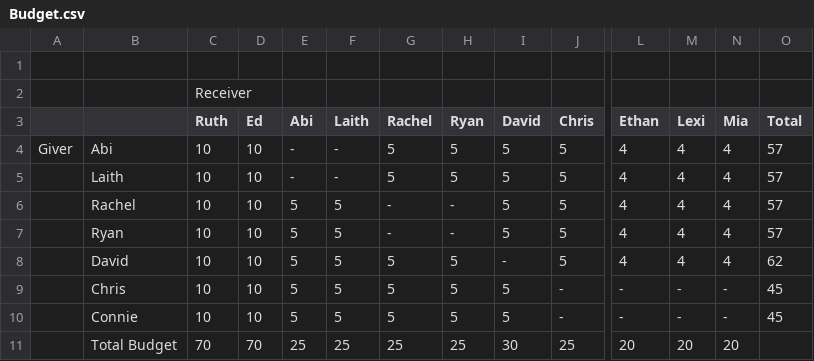
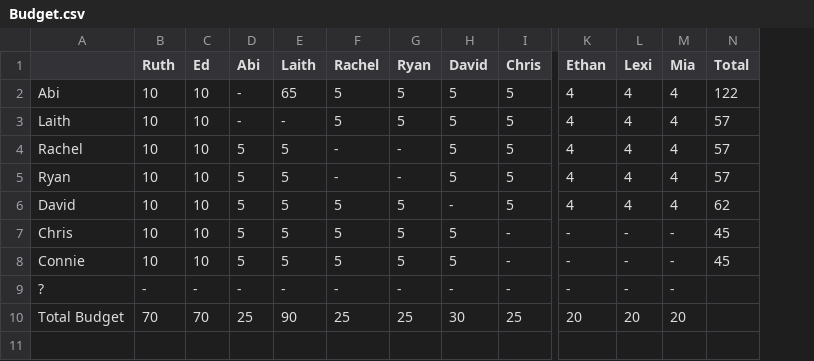
Before and after one commit to laithalissa/scrooge, a CSV file: res/csv/Budget.csv, drawn as a sheet; only a part is shown, gaps mark what is left out; removed rows and columns are numbered as before the commit, all else as after; rows hold the shown columns only; the diff names each change by its address in the sheet, - before the commit and + after, or states it on an @@ line.

```diff
--- a/res/csv/Budget.csv
+++ b/res/csv/Budget.csv
-column A, row 4: Giver
-row 1: (empty)
-row 2:  |  | Receiver
-E2 (Laith): -
+E2 (Laith): 65
-N2 (Total): 57
+N2 (Total): 122
+row 9: ? | - | - | - | - | - | - | - | - | - | - | -
-E10 (Laith): 25
+E10 (Laith): 90
```
Also changed, not shown: 10 other files.
